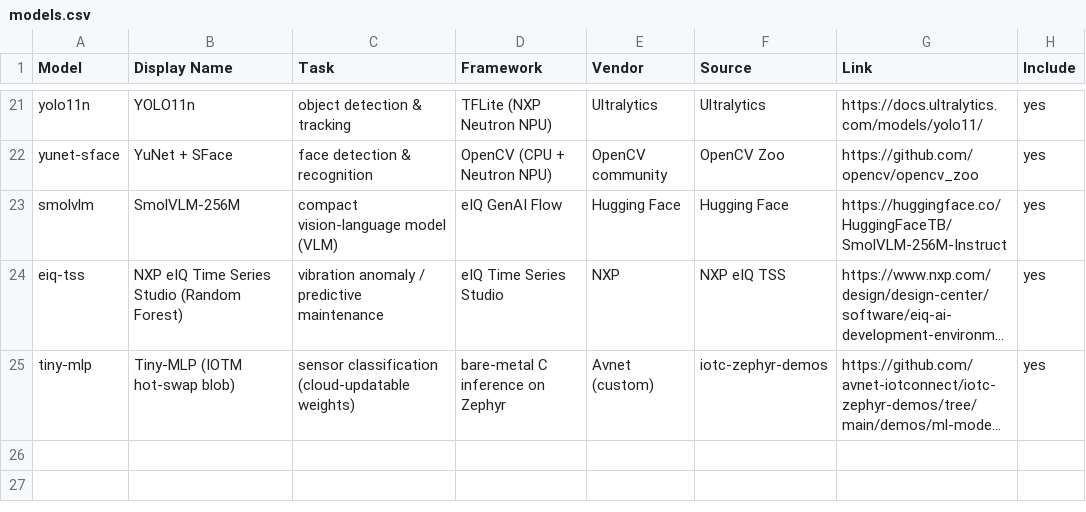
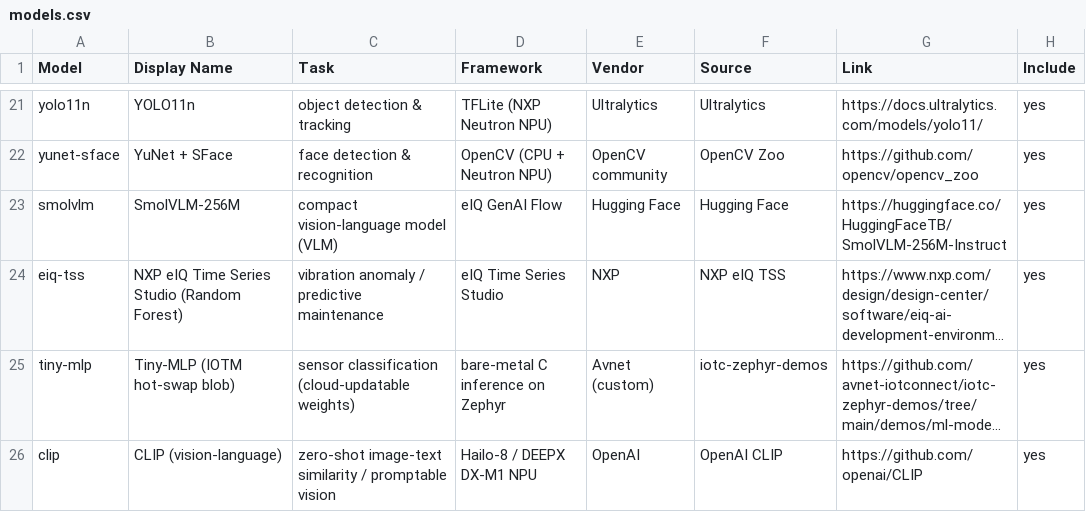
Before and after one commit to avnet-iotconnect/iotc-index, a CSV file: data/models.csv, drawn as a sheet; only a part is shown, gaps mark what is left out; long unchanged cells end in …; the diff names each change by its address in the sheet, - before the commit and + after, or states it on an @@ line.

Commit message:
Add Hailo and DEEPX Raspberry Pi 5 vision demos to the catalog
Three new cards from iotc-python-lite-sdk-demos/raspberry-pi, surfaced
under new "hailo" and "deepx" topic filters:
- Hailo Vision Multi-Tool: cloud-retaskable YOLOv8m detection / pose /
  segmentation on the Hailo-8 M.2 accelerator (~30 fps, live mode switch).
- Ask the Camera - CLIP Vision on Hailo-8: promptable vision-language
  scoring from dashboard commands.
- Ask the Camera - CLIP Vision on DEEPX DX-M1: same CLIP experience on the
  DEEPX NPU, with the repo's dashboard screenshot in the gallery.

models.csv: add `clip` (OpenAI CLIP vision-language, 25 models total).
assets/listings/: DEEPX dashboard screenshot from the repo plus locally
crafted Hailo-8 / DX-M1 NPU title-card art (external image hosts are not
reachable from the build environment, so the art is self-contained SVG).

```diff
--- a/data/models.csv
+++ b/data/models.csv
+row 26: clip | CLIP (vision-language) | zero-shot image-text similarity / promptable vision | Hailo-8 / DEEPX DX-M1 NPU | OpenAI | OpenAI CLIP | https://github.com/openai/CLIP | yes
```
Also changed, not shown: data/listings.csv, 4 other files.
